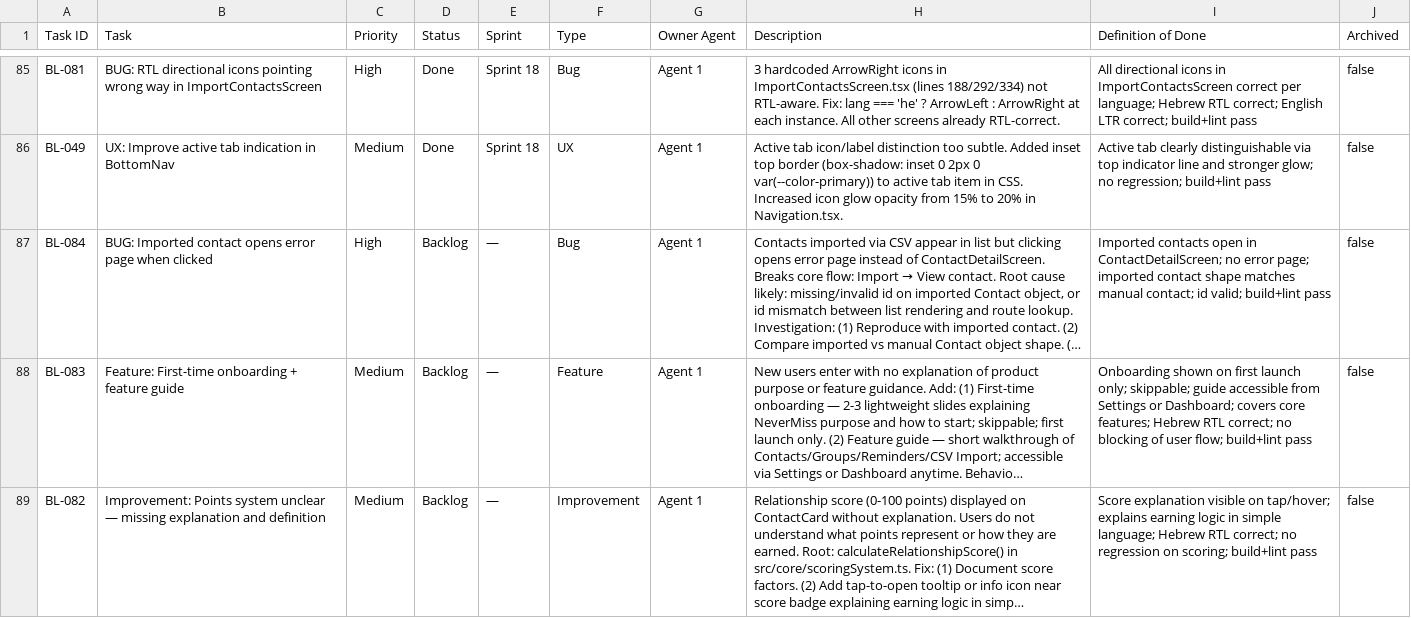
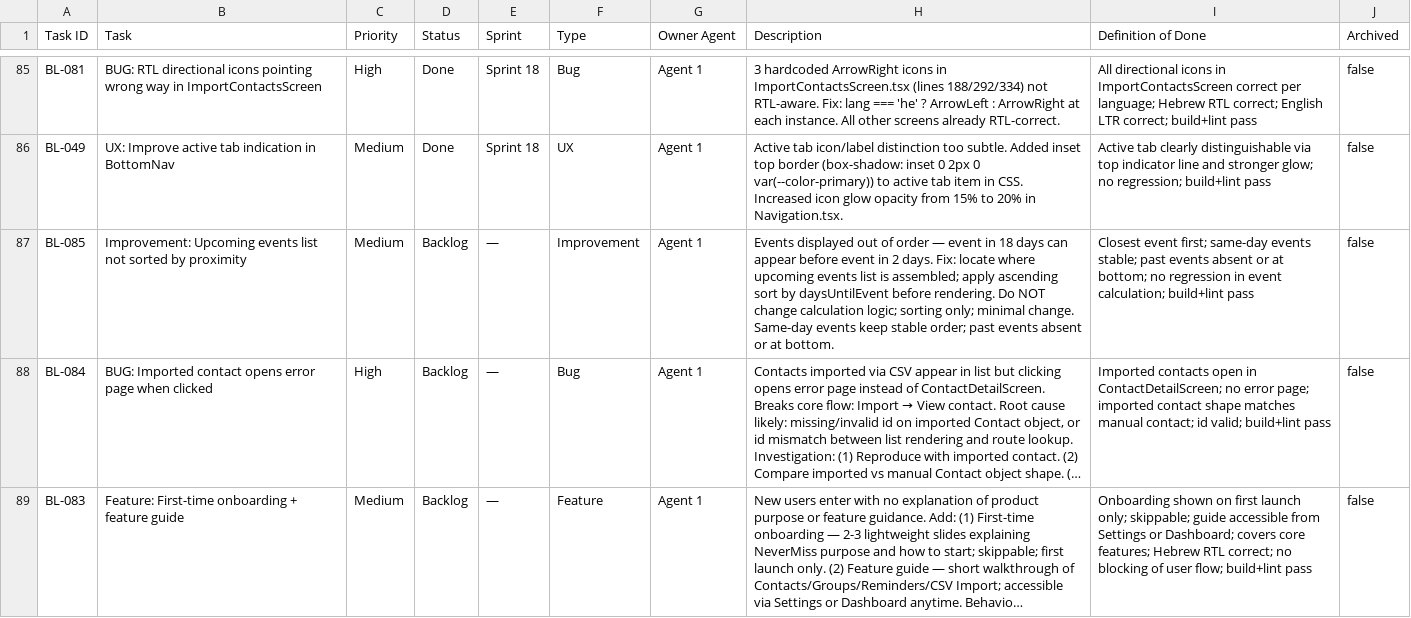
Before and after one commit to GuyIts29/nevermiss, a CSV file: BACKLOG.csv, drawn as a sheet; only a part is shown, gaps mark what is left out; the shorter side is filled out with more unchanged rows; long unchanged cells end in …; the diff names each change by its address in the sheet, - before the commit and + after, or states it on an @@ line.

```diff
--- a/BACKLOG.csv
+++ b/BACKLOG.csv
+row 87: BL-085 | Improvement: Upcoming events list not sorted by proximity | Medium | Backlog | — | Improvement | Agent 1 | Events displayed out of order — event in 18 days can appear before event in 2 days. Fix: locate where upcoming events list is assembled; apply ascending sort by daysUntilEvent before rendering. Do NOT change calculation logic; sorting only; minimal change. Same-day events keep stable order; past events absent or at bottom. | Closest event first; same-day events stable; past events absent or at bottom; no regression in event calculation; build+lint pass | false
```
Also changed, not shown: 1 other file.
